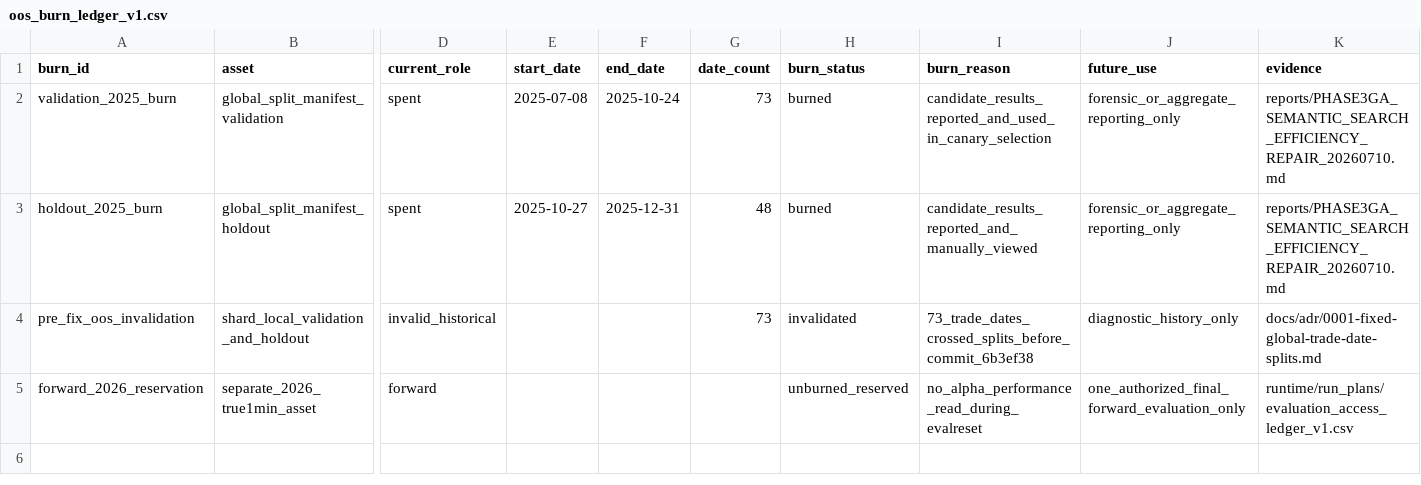
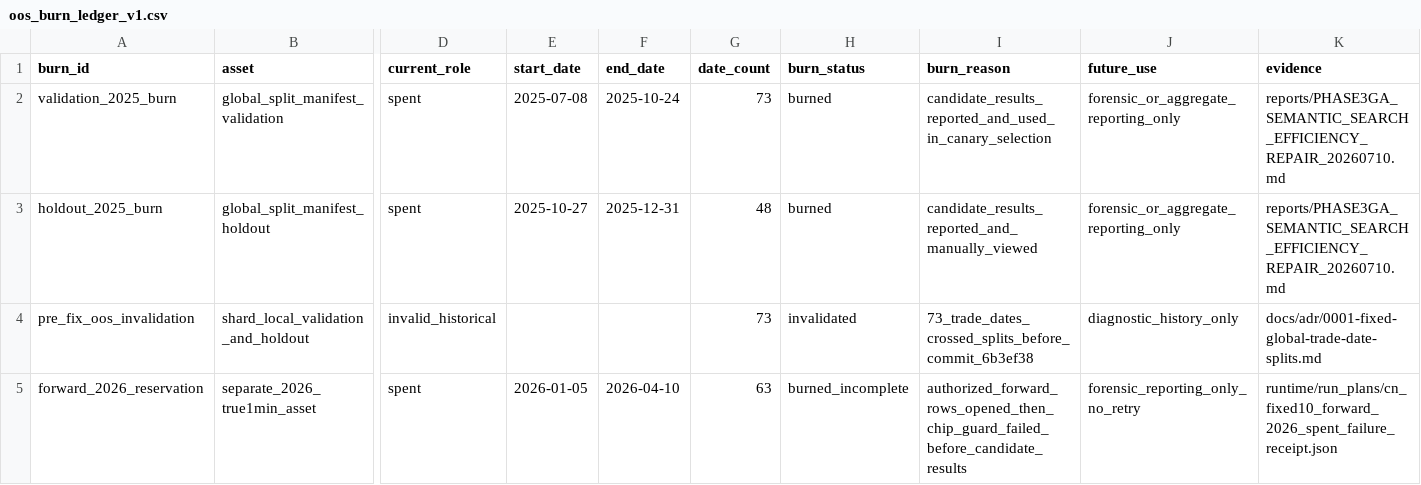
Before and after one commit to weisssschnee/alpha-pit-engine-v2, a CSV file: runtime/run_plans/oos_burn_ledger_v1.csv, drawn as a sheet; only a part is shown, gaps mark what is left out; the diff names each change by its address in the sheet, - before the commit and + after, or states it on an @@ line.

```diff
--- a/runtime/run_plans/oos_burn_ledger_v1.csv
+++ b/runtime/run_plans/oos_burn_ledger_v1.csv
-D5 (current_role): forward
+D5 (current_role): spent
-E5 (start_date): (empty)
+E5 (start_date): 2026-01-05
-F5 (end_date): (empty)
+F5 (end_date): 2026-04-10
-G5 (date_count): (empty)
+G5 (date_count): 63
-H5 (burn_status): unburned_reserved
+H5 (burn_status): burned_incomplete
-I5 (burn_reason): no_alpha_performance_read_during_evalreset
+I5 (burn_reason): authorized_forward_rows_opened_then_chip_guard_failed_before_candidate_results
-J5 (future_use): one_authorized_final_forward_evaluation_only
+J5 (future_use): forensic_reporting_only_no_retry
-K5 (evidence): runtime/run_plans/evaluation_access_ledger_v1.csv
+K5 (evidence): runtime/run_plans/cn_fixed10_forward_2026_spent_failure_receipt.json
```
Also changed, not shown: runtime/run_plans/evaluation_access_ledger_v1.csv, 3 other files.
